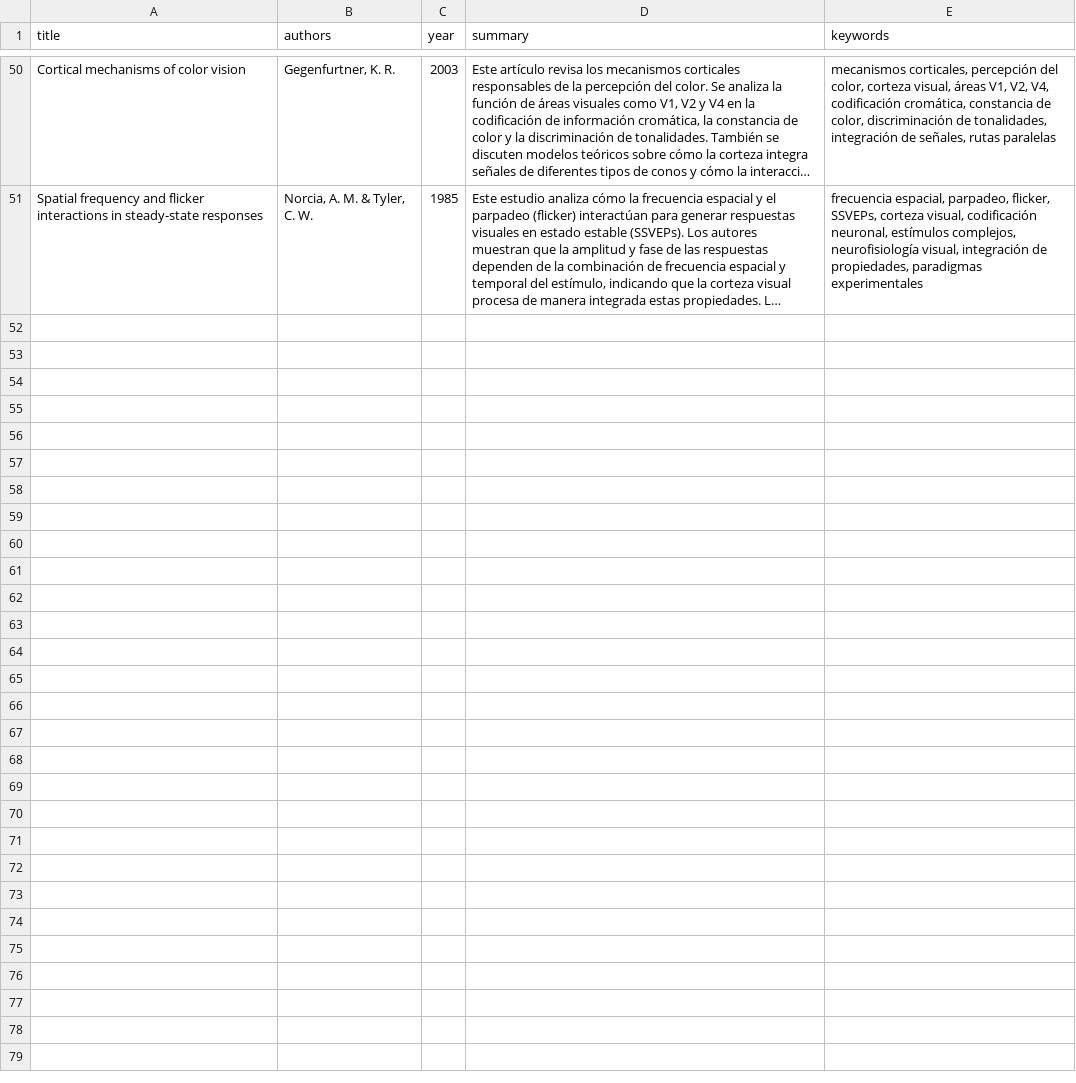
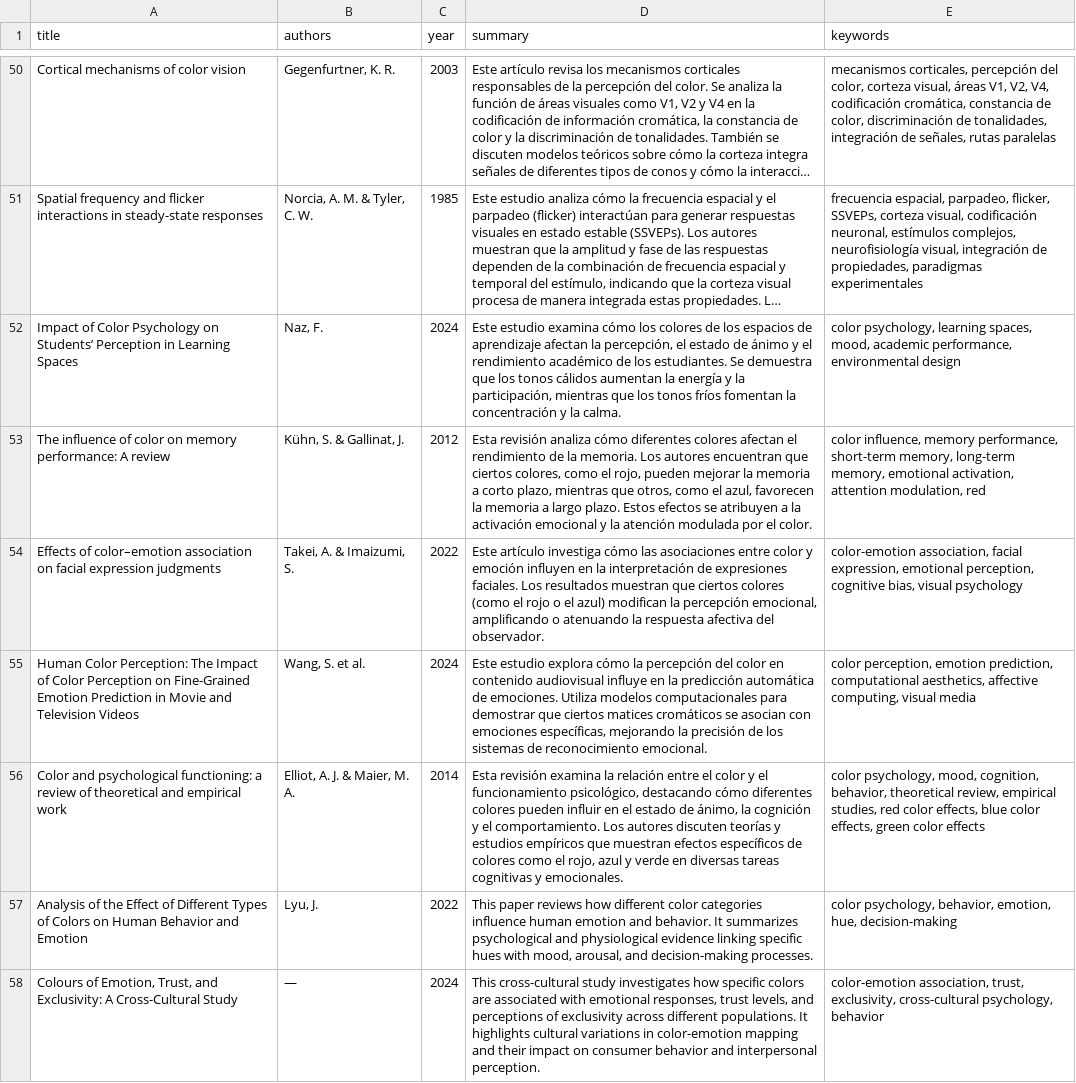
Before and after one commit to Barbatrujj/TFM, a CSV file: Papers/Papers_Sumary.csv, drawn as a sheet; only a part is shown, gaps mark what is left out; long unchanged cells end in …; the diff names each change by its address in the sheet, - before the commit and + after, or states it on an @@ line.

Commit message:
añadir mas cosas al csv

```diff
--- a/Papers/Papers_Sumary.csv
+++ b/Papers/Papers_Sumary.csv
+row 52: Impact of Color Psychology on Students’ Perception in Learning Spaces | Naz, F. | 2024 | Este estudio examina cómo los colores de los espacios de aprendizaje afectan la percepción, el estado de ánimo y el rendimiento académico de los estudiantes. Se demuestra que los tonos cálidos aumentan la energía y la participación, mientras que los tonos fríos fomentan la concentración y la calma. | color psychology, learning spaces, mood, academic performance, environmental design
+row 53: The influence of color on memory performance: A review | Kühn, S. & Gallinat, J. | 2012 | Esta revisión analiza cómo diferentes colores afectan el rendimiento de la memoria. Los autores encuentran que ciertos colores, como el rojo, pueden mejorar la memoria a corto plazo, mientras que otros, como el azul, favorecen la memoria a largo plazo. Estos efectos se atribuyen a la activación emocional y la atención modulada por el color. | color influence, memory performance, short-term memory, long-term memory, emotional activation, attention modulation, red
+row 54: Effects of color–emotion association on facial expression judgments | Takei, A. & Imaizumi, S. | 2022 | Este artículo investiga cómo las asociaciones entre color y emoción influyen en la interpretación de expresiones faciales. Los resultados muestran que ciertos colores (como el rojo o el azul) modifican la percepción emocional, amplificando o atenuando la respuesta afectiva del observador. | color-emotion association, facial expression, emotional perception, cognitive bias, visual psychology
+row 55: Human Color Perception: The Impact of Color Perception on Fine-Grained Emotion Prediction in Movie and Television Videos | Wang, S. et al. | 2024 | Este estudio explora cómo la percepción del color en contenido audiovisual influye en la predicción automática de emociones. Utiliza modelos computacionales para demostrar que ciertos matices cromáticos se asocian con emociones específicas, mejorando la precisión de los sistemas de reconocimiento emocional. | color perception, emotion prediction, computational aesthetics, affective computing, visual media
+row 56: Color and psychological functioning: a review of theoretical and empirical work | Elliot, A. J. & Maier, M. A. | 2014 | Esta revisión examina la relación entre el color y el funcionamiento psicológico, destacando cómo diferentes colores pueden influir en el estado de ánimo, la cognición y el comportamiento. Los autores discuten teorías y estudios empíricos que muestran efectos específicos de colores como el rojo, azul y verde en diversas tareas cognitivas y emocionales. | color psychology, mood, cognition, behavior, theoretical review, empirical studies, red color effects, blue color effects, green color effects
+row 57: Analysis of the Effect of Different Types of Colors on Human Behavior and Emotion | Lyu, J. | 2022 | This paper reviews how different color categories influence human emotion and behavior. It summarizes psychological and physiological evidence linking specific hues with mood, arousal, and decision-making processes. | color psychology, behavior, emotion, hue, decision-making
+row 58: Colours of Emotion, Trust, and Exclusivity: A Cross-Cultural Study | — | 2024 | This cross-cultural study investigates how specific colors are associated with emotional responses, trust levels, and perceptions of exclusivity across different populations. It highlights cultural variations in color-emotion mapping and their impact on consumer behavior and interpersonal perception. | color-emotion association, trust, exclusivity, cross-cultural psychology, behavior
```
